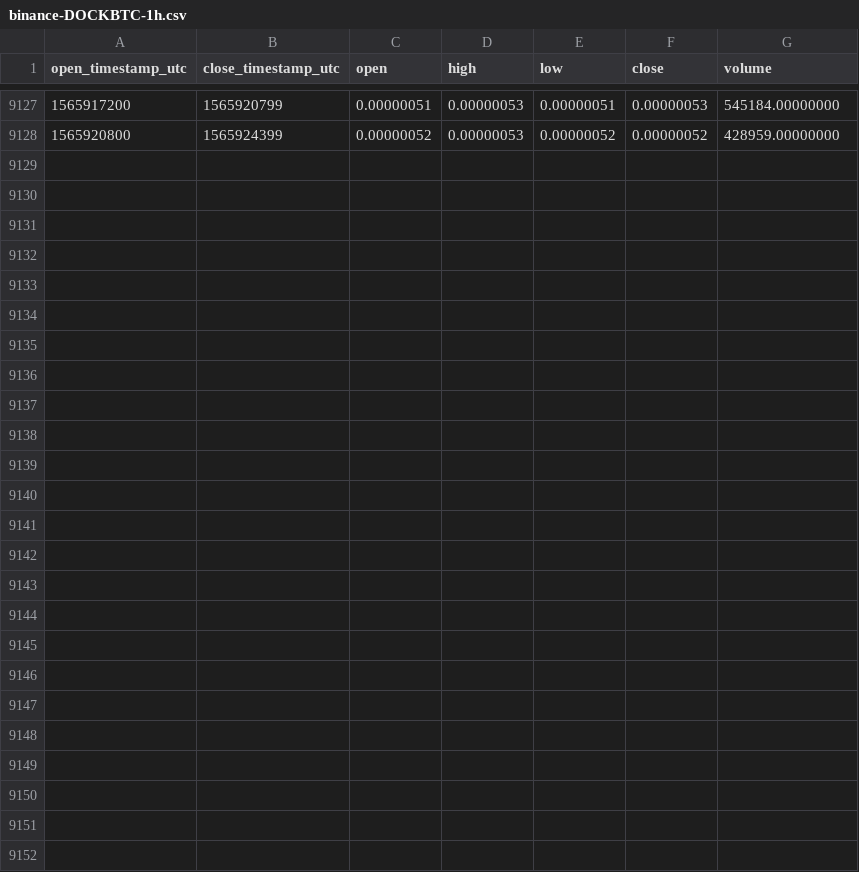
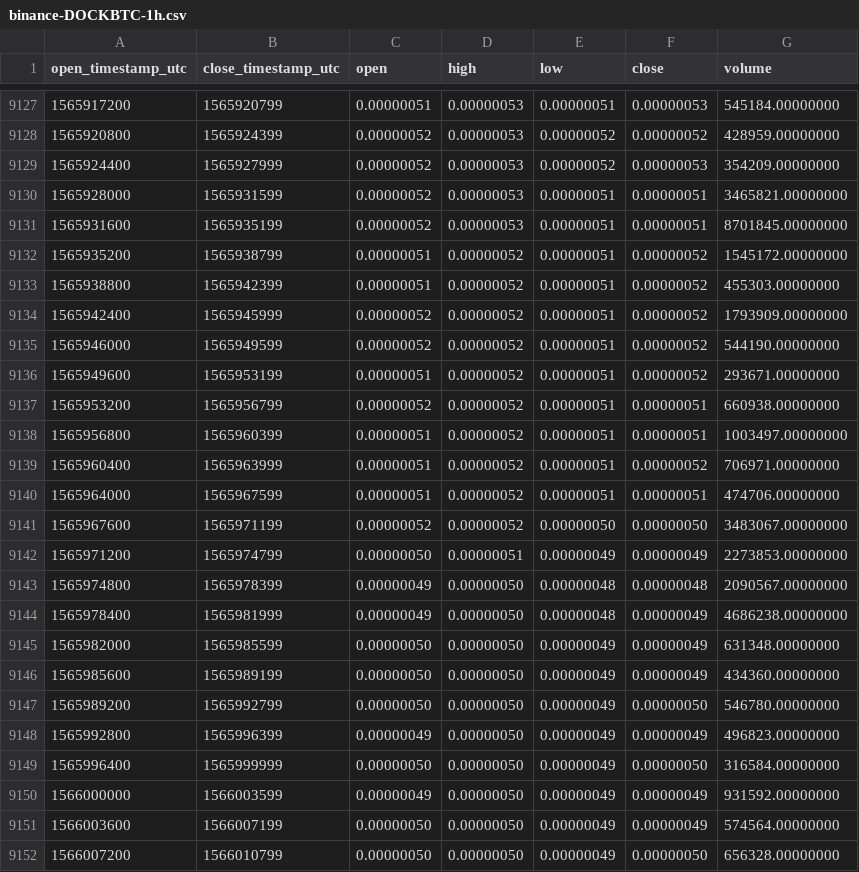
Before and after one commit to cryptobigbro/binance-DOCKBTC, a CSV file: binance-DOCKBTC-1h.csv, drawn as a sheet; only a part is shown, gaps mark what is left out.

Commit message:
Update OHLCV data.

```diff
--- a/binance-DOCKBTC-1h.csv
+++ b/binance-DOCKBTC-1h.csv
@@ -9128 +9128,25 @@ open_timestamp_utc,close_timestamp_utc,open,high,low,close,volume
 1565920800,1565924399,0.00000052,0.00000053,0.00000052,0.00000052,428959.00000000
+1565924400,1565927999,0.00000052,0.00000053,0.00000052,0.00000053,354209.00000000
+1565928000,1565931599,0.00000052,0.00000053,0.00000051,0.00000051,3465821.00000000
+1565931600,1565935199,0.00000052,0.00000053,0.00000051,0.00000051,8701845.00000000
+1565935200,1565938799,0.00000051,0.00000052,0.00000051,0.00000052,1545172.00000000
+1565938800,1565942399,0.00000051,0.00000052,0.00000051,0.00000052,455303.00000000
+1565942400,1565945999,0.00000052,0.00000052,0.00000051,0.00000052,1793909.00000000
+1565946000,1565949599,0.00000052,0.00000052,0.00000051,0.00000052,544190.00000000
+1565949600,1565953199,0.00000051,0.00000052,0.00000051,0.00000052,293671.00000000
+1565953200,1565956799,0.00000052,0.00000052,0.00000051,0.00000051,660938.00000000
+1565956800,1565960399,0.00000051,0.00000052,0.00000051,0.00000051,1003497.00000000
+1565960400,1565963999,0.00000051,0.00000052,0.00000051,0.00000052,706971.00000000
+1565964000,1565967599,0.00000051,0.00000052,0.00000051,0.00000051,474706.00000000
+1565967600,1565971199,0.00000052,0.00000052,0.00000050,0.00000050,3483067.00000000
+1565971200,1565974799,0.00000050,0.00000051,0.00000049,0.00000049,2273853.00000000
+1565974800,1565978399,0.00000049,0.00000050,0.00000048,0.00000048,2090567.00000000
+1565978400,1565981999,0.00000049,0.00000050,0.00000048,0.00000049,4686238.00000000
+1565982000,1565985599,0.00000050,0.00000050,0.00000049,0.00000049,631348.00000000
+1565985600,1565989199,0.00000050,0.00000050,0.00000049,0.00000049,434360.00000000
+1565989200,1565992799,0.00000050,0.00000050,0.00000049,0.00000050,546780.00000000
+1565992800,1565996399,0.00000049,0.00000050,0.00000049,0.00000049,496823.00000000
+1565996400,1565999999,0.00000050,0.00000050,0.00000049,0.00000050,316584.00000000
+1566000000,1566003599,0.00000049,0.00000050,0.00000049,0.00000049,931592.00000000
+1566003600,1566007199,0.00000050,0.00000050,0.00000049,0.00000049,574564.00000000
+1566007200,1566010799,0.00000050,0.00000050,0.00000049,0.00000050,656328.00000000
```
Also changed, not shown: binance-DOCKBTC-1d.csv.
